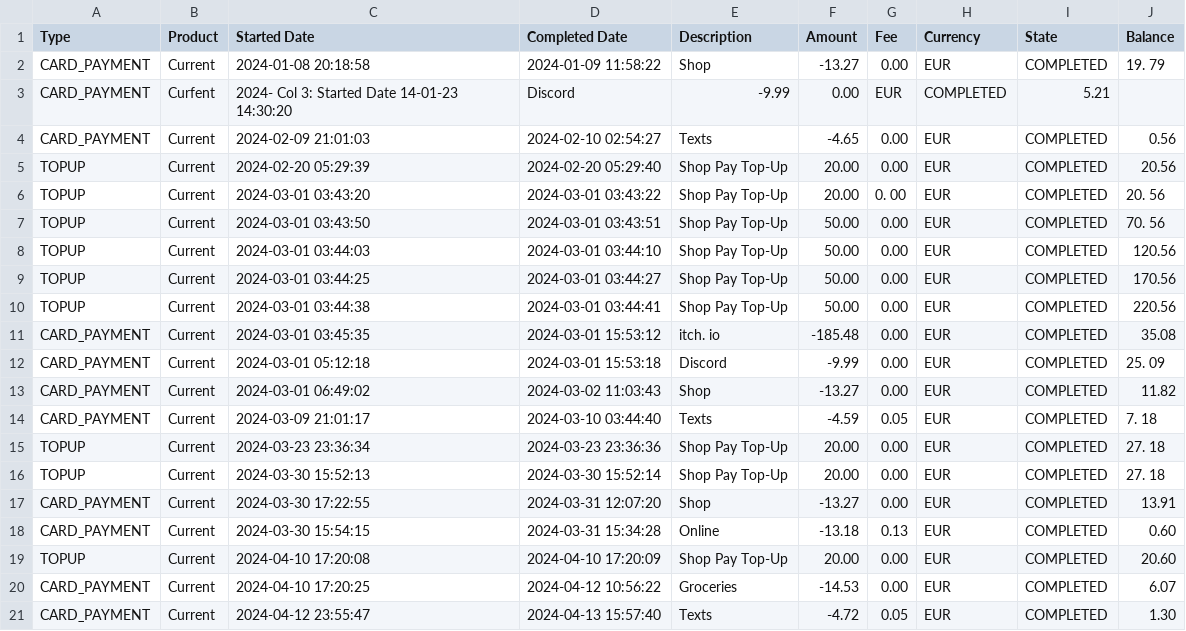
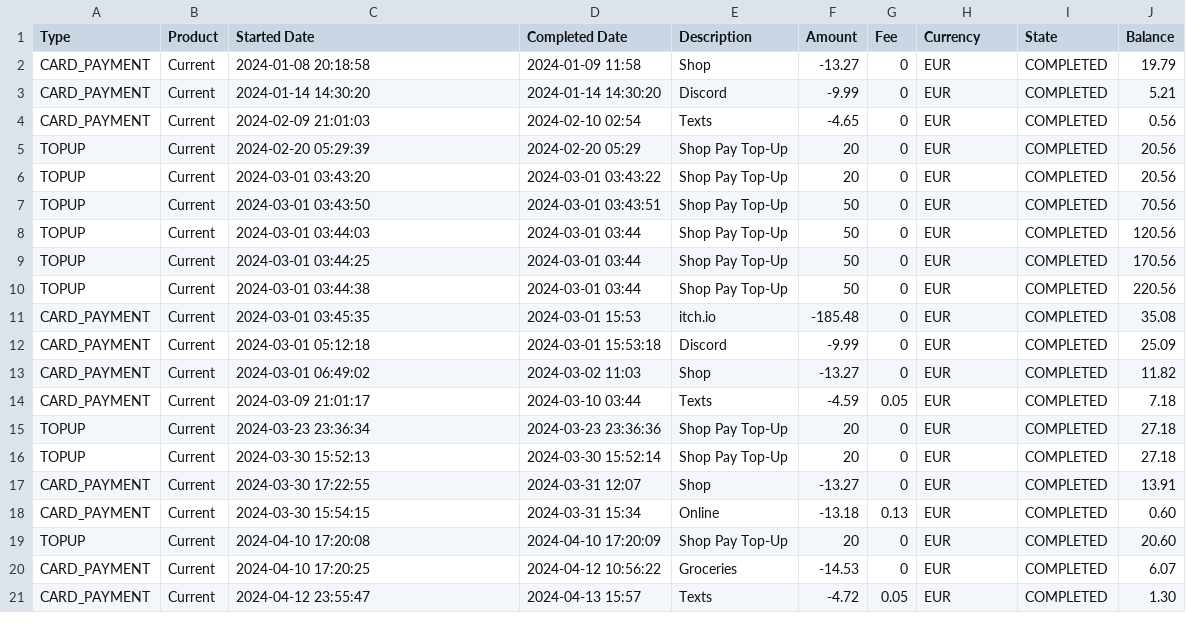
Before and after one commit to Chuks2288/finance2, a CSV file: transactions.csv, drawn as a sheet; removed rows and columns are numbered as before the commit, all else as after; the diff names each change by its address in the sheet, - before the commit and + after, or states it on an @@ line.

```diff
--- a/transactions.csv
+++ b/transactions.csv
-D2 (Completed Date): 2024-01-09 11:58:22
+D2 (Completed Date): 2024-01-09 11:58
-G2 (Fee): 0.00
+G2 (Fee): 0
-J2 (Balance): 19. 79
+J2 (Balance): 19.79
-row 3: CARD_PAYMENT | Curfent | 2024- Col 3: Started Date 14-01-23 14:30:20 | Discord | -9.99 | 0.00 | EUR | COMPLETED | 5.21
+row 3: CARD_PAYMENT | Current | 2024-01-14 14:30:20 | 2024-01-14 14:30:20 | Discord | -9.99 | 0 | EUR | COMPLETED | 5.21
-D4 (Completed Date): 2024-02-10 02:54:27
+D4 (Completed Date): 2024-02-10 02:54
-G4:G5 (Fee): 0.00
+G4:G5 (Fee): 0
-D5 (Completed Date): 2024-02-20 05:29:40
+D5 (Completed Date): 2024-02-20 05:29
-F5:F6 (Amount): 20.00
+F5:F6 (Amount): 20
-G6 (Fee): 0. 00
+G6 (Fee): 0
-J6 (Balance): 20. 56
+J6 (Balance): 20.56
-F7:F10 (Amount): 50.00
+F7:F10 (Amount): 50
-G7:G13 (Fee): 0.00
+G7:G13 (Fee): 0
-J7 (Balance): 70. 56
+J7 (Balance): 70.56
-D8 (Completed Date): 2024-03-01 03:44:10
+D8 (Completed Date): 2024-03-01 03:44
-D9 (Completed Date): 2024-03-01 03:44:27
+D9 (Completed Date): 2024-03-01 03:44
-D10 (Completed Date): 2024-03-01 03:44:41
+D10 (Completed Date): 2024-03-01 03:44
-D11 (Completed Date): 2024-03-01 15:53:12
+D11 (Completed Date): 2024-03-01 15:53
-E11 (Description): itch. io
+E11 (Description): itch.io
-J12 (Balance): 25. 09
+J12 (Balance): 25.09
-D13 (Completed Date): 2024-03-02 11:03:43
+D13 (Completed Date): 2024-03-02 11:03
-D14 (Completed Date): 2024-03-10 03:44:40
+D14 (Completed Date): 2024-03-10 03:44
-J14 (Balance): 7. 18
+J14 (Balance): 7.18
-F15:F16 (Amount): 20.00
+F15:F16 (Amount): 20
-G15:G17 (Fee): 0.00
+G15:G17 (Fee): 0
-J15:J16 (Balance): 27. 18
+J15:J16 (Balance): 27.18
-D17 (Completed Date): 2024-03-31 12:07:20
+D17 (Completed Date): 2024-03-31 12:07
-D18 (Completed Date): 2024-03-31 15:34:28
+D18 (Completed Date): 2024-03-31 15:34
-F19 (Amount): 20.00
+F19 (Amount): 20
-G19:G20 (Fee): 0.00
+G19:G20 (Fee): 0
-D21 (Completed Date): 2024-04-13 15:57:40
+D21 (Completed Date): 2024-04-13 15:57
```
Also changed, not shown: 43 other files.
